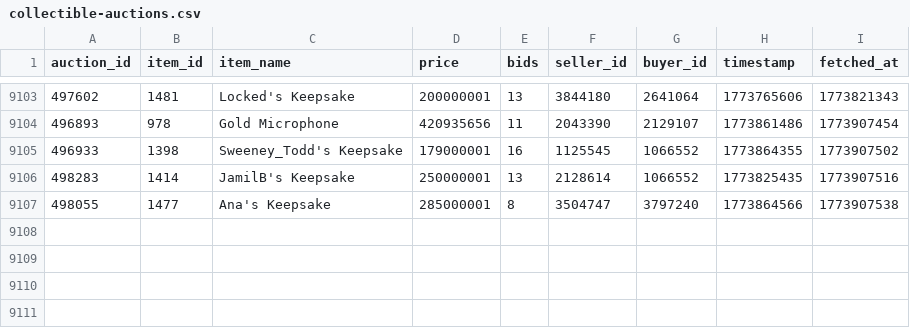
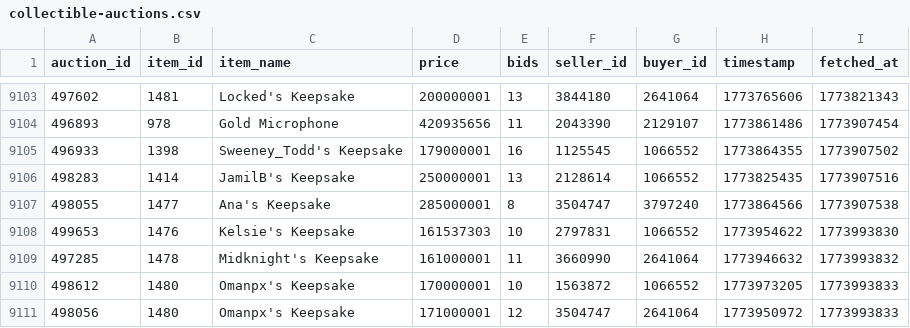
Before and after one commit to russianrob/torn-auction-data, a CSV file: data/collectible-auctions.csv, drawn as a sheet; only a part is shown, gaps mark what is left out; the diff names each change by its address in the sheet, - before the commit and + after, or states it on an @@ line.

```diff
--- a/data/collectible-auctions.csv
+++ b/data/collectible-auctions.csv
+row 9108: 499653 | 1476 | Kelsie's Keepsake | 161537303 | 10 | 2797831 | 1066552 | 1773954622 | 1773993830
+row 9109: 497285 | 1478 | Midknight's Keepsake | 161000001 | 11 | 3660990 | 2641064 | 1773946632 | 1773993832
+row 9110: 498612 | 1480 | Omanpx's Keepsake | 170000001 | 10 | 1563872 | 1066552 | 1773973205 | 1773993833
+row 9111: 498056 | 1480 | Omanpx's Keepsake | 171000001 | 12 | 3504747 | 2641064 | 1773950972 | 1773993833
```
